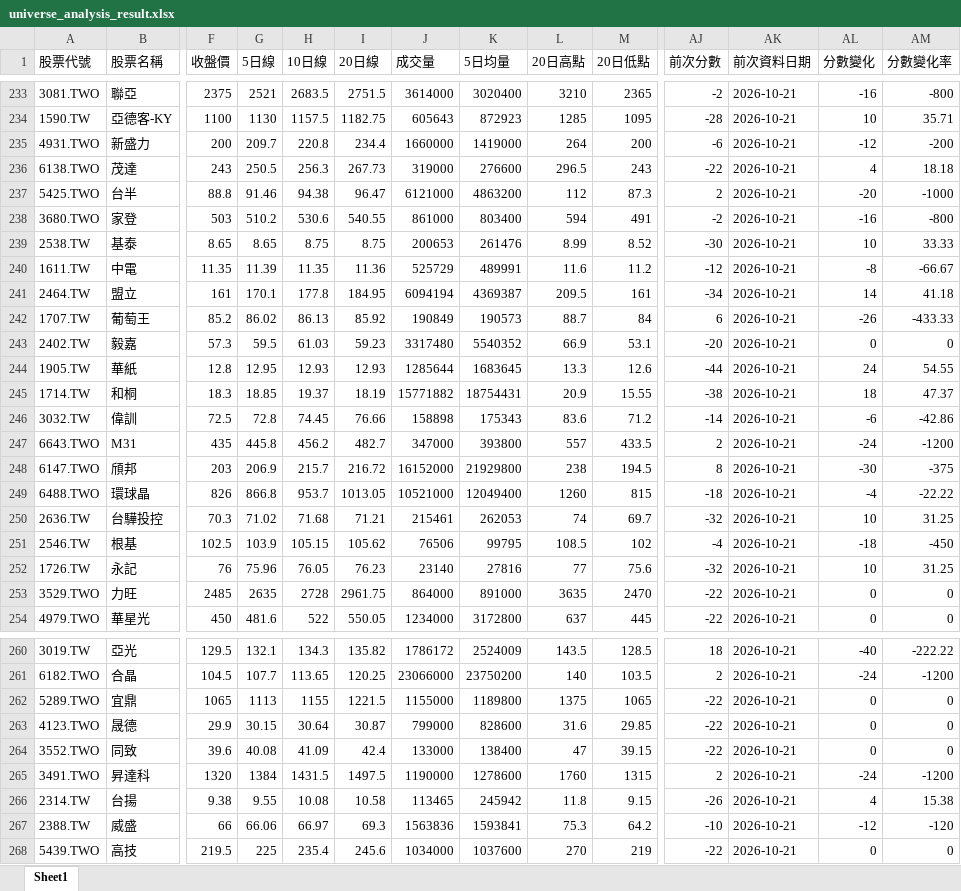
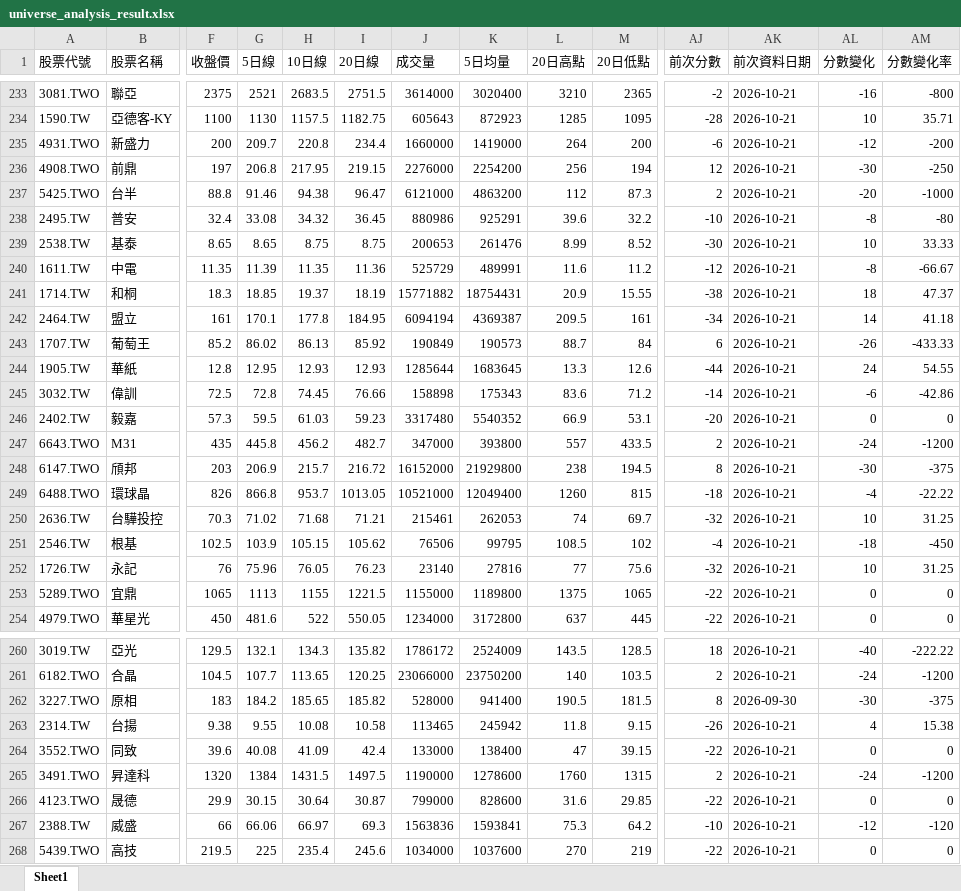
Before and after one commit to Ssophy-808/DeepTrend, an Excel workbook: output/universe_analysis_result.xlsx, sheet Sheet1, drawn as a sheet; only a part is shown, gaps mark what is left out; values as stored, in another font and other column widths than the file's, no borders; removed rows and columns are numbered as before the commit, all else as after; rows hold the shown columns only; the diff covers the shown part only; the diff names each change by its address in the sheet, - before the commit and + after, or states it on an @@ line.

```diff
--- a/output/universe_analysis_result.xlsx (sheet Sheet1)
+++ b/output/universe_analysis_result.xlsx (sheet Sheet1)
@@ row 236 moved to row 225: 6138.TWO @@
+row 236: 4908.TWO | 前鼎 | 197 | 206.8 | 217.95 | 219.15 | 2276000 | 2254200 | 256 | 194 | 12 | 2026-10-21 | -30 | -250
@@ row 238 moved to row 228: 3680.TWO @@
@@ row 224 moved to row 238: 2495.TW @@
@@ row 245 moved to row 241: 1714.TW @@
@@ row 246 moved to row 245: 3032.TW @@
-A253 (股票代號): 3529.TWO
+A253 (股票代號): 5289.TWO
-B253 (股票名稱): 力旺
+B253 (股票名稱): 宜鼎
-F253 (收盤價): 2485
+F253 (收盤價): 1065
-G253 (5日線): 2635
+G253 (5日線): 1113
-H253 (10日線): 2728
+H253 (10日線): 1155
-I253 (20日線): 2961.75
+I253 (20日線): 1221.5
-J253 (成交量): 864000
+J253 (成交量): 1155000
-K253 (5日均量): 891000
+K253 (5日均量): 1189800
-L253 (20日高點): 3635
+L253 (20日高點): 1375
-M253 (20日低點): 2470
+M253 (20日低點): 1065
-row 262: 5289.TWO | 宜鼎 | 1065 | 1113 | 1155 | 1221.5 | 1155000 | 1189800 | 1375 | 1065 | -22 | 2026-10-21 | 0 | 0
-A262 (股票代號): 4123.TWO
+A262 (股票代號): 3227.TWO
-B262 (股票名稱): 晟德
+B262 (股票名稱): 原相
-F262 (收盤價): 29.9
+F262 (收盤價): 183
-G262 (5日線): 30.15
+G262 (5日線): 184.2
-H262 (10日線): 30.64
+H262 (10日線): 185.65
-I262 (20日線): 30.87
+I262 (20日線): 185.82
-J262 (成交量): 799000
+J262 (成交量): 528000
-K262 (5日均量): 828600
+K262 (5日均量): 941400
-L262 (20日高點): 31.6
+L262 (20日高點): 190.5
-M262 (20日低點): 29.85
+M262 (20日低點): 181.5
-AJ262 (前次分數): -22
+AJ262 (前次分數): 8
-AK262 (前次資料日期): 2026-10-21
+AK262 (前次資料日期): 2026-09-30
-AL262 (分數變化): 0
+AL262 (分數變化): -30
-AM262 (分數變化率): 0
+AM262 (分數變化率): -375
@@ row 266 moved to row 263: 2314.TW @@
+row 266: 4123.TWO | 晟德 | 29.9 | 30.15 | 30.64 | 30.87 | 799000 | 828600 | 31.6 | 29.85 | -22 | 2026-10-21 | 0 | 0
```
Also changed, not shown: 1 removed row, 35 moved rows and 19 edited cells elsewhere in this sheet, output/stock_analysis_result.xlsx, 1 other file.
